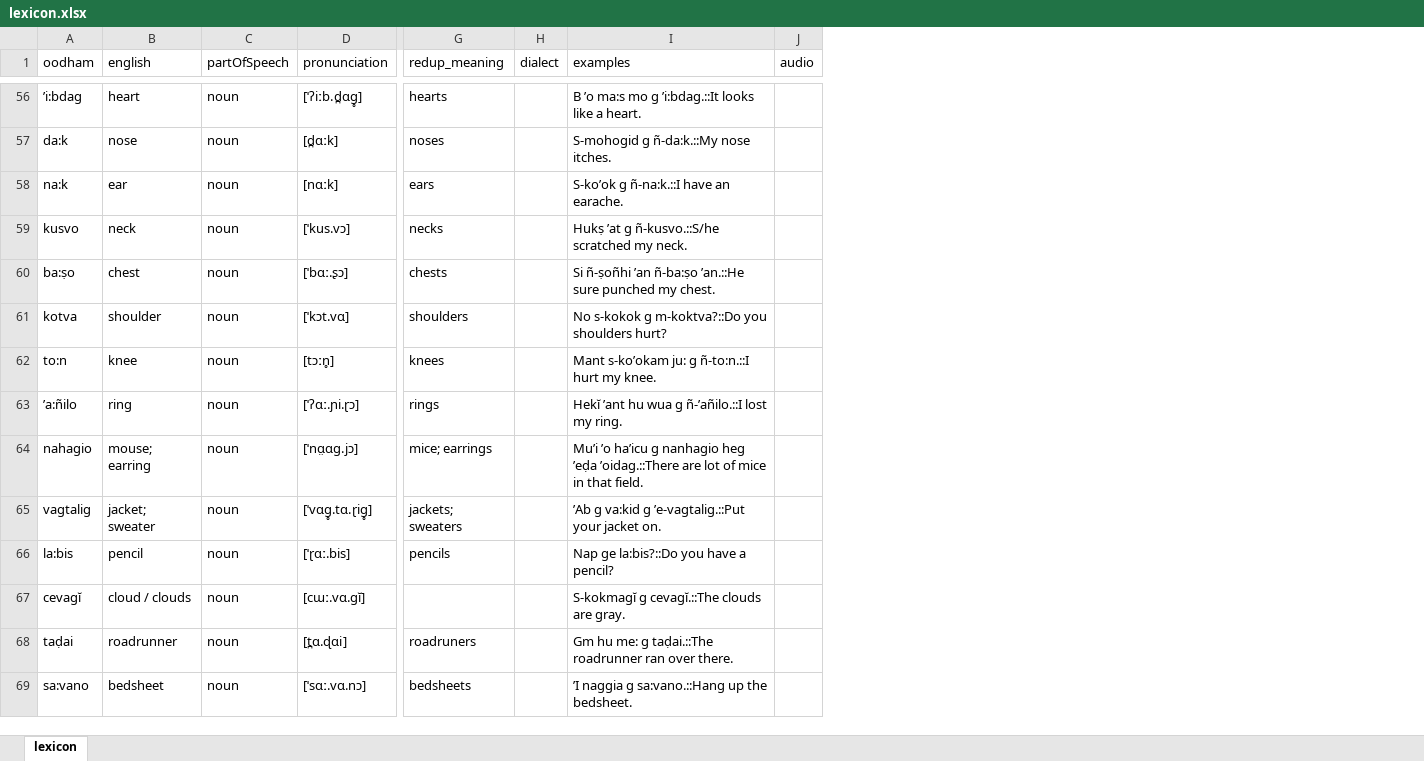
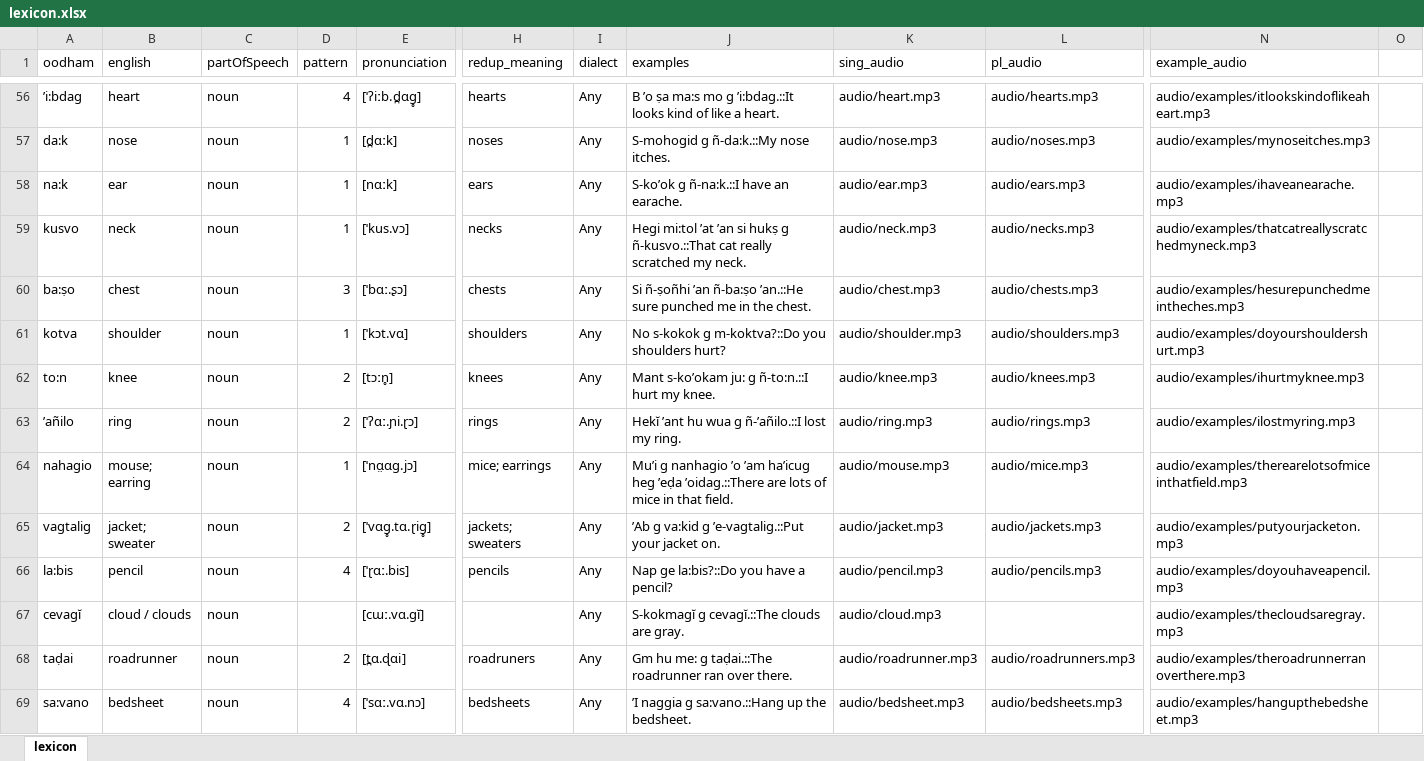
Before and after one commit to jayblayne/my-website, an Excel workbook: lexicon.xlsx, sheet lexicon, drawn as a sheet; only a part is shown, gaps mark what is left out; values as stored, in another font and other column widths than the file's, no borders; removed rows and columns are numbered as before the commit, all else as after; the diff covers the shown part only; the diff names each change by its address in the sheet, - before the commit and + after, or states it on an @@ line.

Commit message:
changes to audio load speed

```diff
--- a/lexicon.xlsx (sheet lexicon)
+++ b/lexicon.xlsx (sheet lexicon)
+column D (pattern), rows 56-69: 4 | 1 | 1 | 1 | 3 | 1 | 2 | 2 | 1 | 2 | 4 |  | 2 | 4
-column J (audio), empty
+column K (sing_audio), rows 56-69: audio/heart.mp3 | audio/nose.mp3 | audio/ear.mp3 | audio/neck.mp3 | audio/chest.mp3 | audio/shoulder.mp3 | audio/knee.mp3 | audio/ring.mp3 | audio/mouse.mp3 | audio/jacket.mp3 | audio/pencil.mp3 | audio/cloud.mp3 | audio/roadrunner.mp3 | audio/bedsheet.mp3
+column L (pl_audio), rows 56-69: audio/hearts.mp3 | audio/noses.mp3 | audio/ears.mp3 | audio/necks.mp3 | audio/chests.mp3 | audio/shoulders.mp3 | audio/knees.mp3 | audio/rings.mp3 | audio/mice.mp3 | audio/jackets.mp3 | audio/pencils.mp3 |  | audio/roadrunners.mp3 | audio/bedsheets.mp3
+column N (example_audio), rows 56-69: audio/examples/itlookskindoflikeaheart.mp3 | audio/examples/mynoseitches.mp3 | audio/examples/ihaveanearache.mp3 | audio/examples/thatcatreallyscratchedmyneck.mp3 | audio/examples/hesurepunchedmeintheches.mp3 | audio/examples/doyourshouldershurt.mp3 | audio/examples/ihurtmyknee.mp3 | audio/examples/ilostmyring.mp3 | audio/examples/therearelotsofmiceinthatfield.mp3 | audio/examples/putyourjacketon.mp3 | audio/examples/doyouhaveapencil.mp3 | audio/examples/thecloudsaregray.mp3 | audio/examples/theroadrunnerranoverthere.mp3 | audio/examples/hangupthebedsheet.mp3
+column O, empty
-I56:I69 (dialect): (empty)
+I56:I69 (dialect): Any
-J56 (examples): B ’o ma:s mo g ’i:bdag.::It looks like a…
+J56 (examples): B ’o ṣa ma:s mo g ’i:bdag.::It looks kind of like a…
-J59 (examples): Hukṣ ’at g ñ-kusvo.::S/he scratched my…
+J59 (examples): Hegi mi:tol ’at ’an si hukṣ g ñ-kusvo.::That cat really scratched my…
-J60 (examples): …sure punched my chest.
+J60 (examples): …sure punched me in the chest.
-A63 (oodham): ’a:ñilo
+A63 (oodham): ’añilo
-J64 (examples): Mu’i ’o ha’icu g nanhagio heg ’eḍa ’oidag.::There are lot of mice…
+J64 (examples): Mu’i g nanhagio ’o ’am ha’icug heg ’eḍa ’oidag.::There are lots of mice…
```
Also changed, not shown: 35 added rows and 148 edited cells elsewhere in this sheet, lexicon backup.xlsx, 7 other files.
